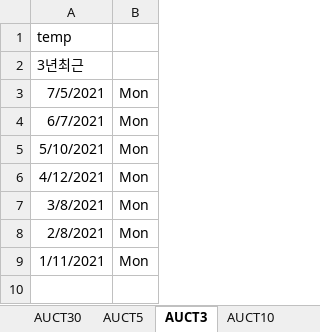
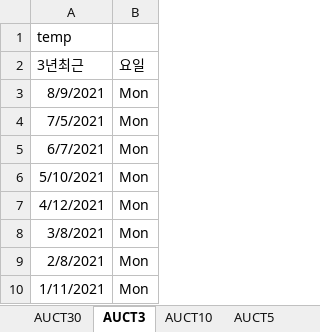
Before and after one commit to jae-min-park/kbsecurities, an Excel workbook: prd/case_project/dates.xlsx, sheet AUCT3, drawn as a sheet; values as stored, in another font and other column widths than the file's, no borders; the diff names each change by its address in the sheet, - before the commit and + after, or states it on an @@ line.

```diff
--- a/prd/case_project/dates.xlsx (sheet AUCT3)
+++ b/prd/case_project/dates.xlsx (sheet AUCT3)
@@ sheet tab order changed: AUCT30 | AUCT3 | AUCT10 | AUCT5 @@
-B2: (empty)
+B2: 요일
+row 3: 8/9/2021 | Mon
```
Also changed, not shown: sheet AUCT30, sheet HOLI_KR, sheet AUCT5, sheet AUCT10, sheet AUCTNONE, sheet BOKMPC_ALL, formulas that keep their value.
